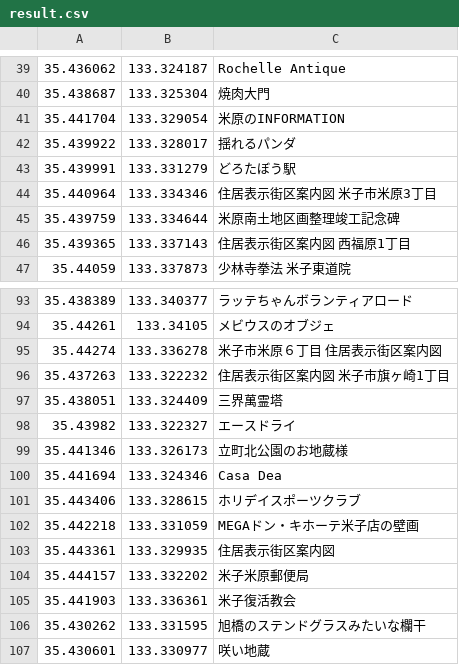
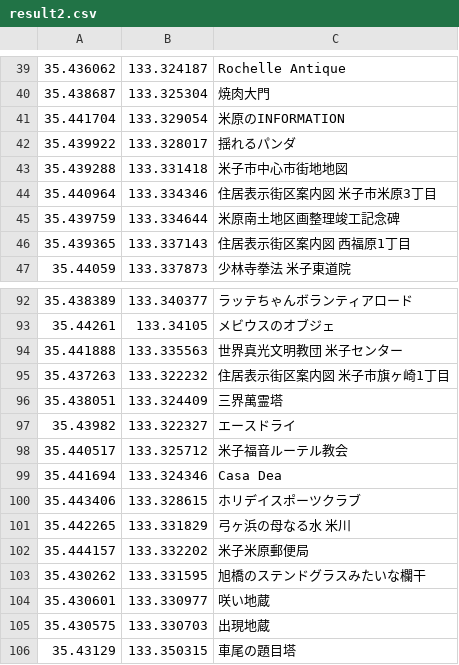
Before and after one commit to tacker530/ramen, a CSV file: result2.csv (was result.csv), drawn as a sheet; only a part is shown, gaps mark what is left out; the shorter side is filled out with more unchanged rows; the diff covers the shown part only.

```diff
--- a/result.csv
+++ b/result2.csv
@@ -42,3 +42,3 @@
 35.439922,133.328017,揺れるパンダ
-35.439991,133.331279,どろたぼう駅
+35.439288,133.331418,米子市中心市街地地図
 35.440964,133.334346,住居表示街区案内図　米子市米原3丁目
@@ -94,3 +93,3 @@
 35.44261,133.34105,メビウスのオブジェ
-35.44274,133.336278,米子市米原６丁目　住居表示街区案内図
+35.441888,133.335563,世界真光文明教団　米子センター
 35.437263,133.322232,住居表示街区案内図　米子市旗ヶ崎1丁目
@@ -98,9 +97,7 @@
 35.43982,133.322327,エースドライ
-35.441346,133.326173,立町北公園のお地蔵様
+35.440517,133.325712,米子福音ルーテル教会
 35.441694,133.324346,Casa Dea
 35.443406,133.328615,ホリデイスポーツクラブ
-35.442218,133.331059,MEGAドン・キホーテ米子店の壁画
-35.443361,133.329935,住居表示街区案内図
+35.442265,133.331829,弓ヶ浜の母なる水 米川
 35.444157,133.332202,米子米原郵便局
-35.441903,133.336361,米子復活教会
 35.430262,133.331595,旭橋のステンドグラスみたいな欄干
```
Also changed, not shown: 18 added rows and 4 removed rows elsewhere in this file, tools/tmpfile.csv, 21 other files.
